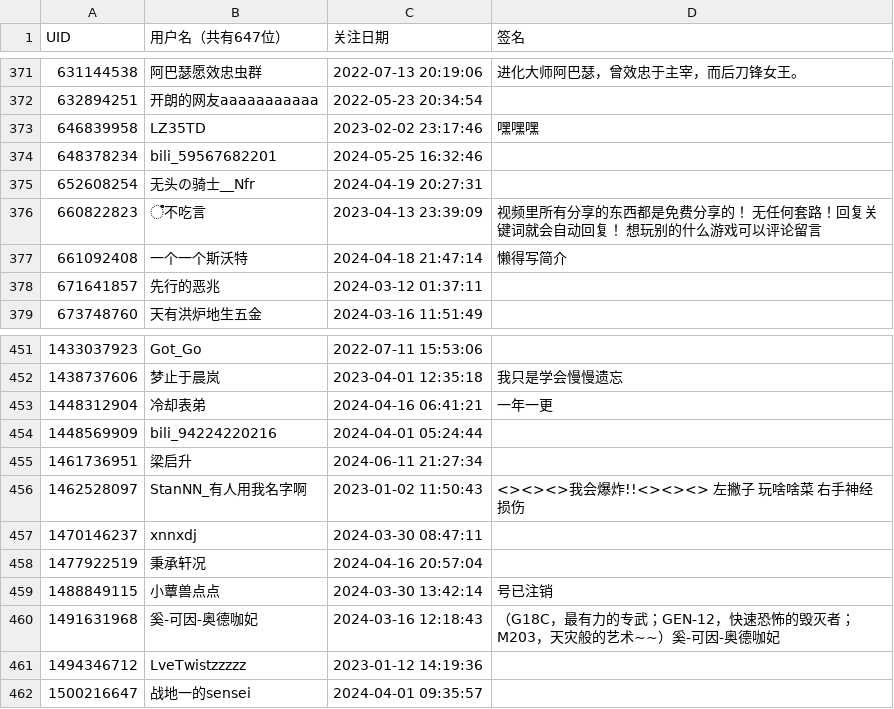
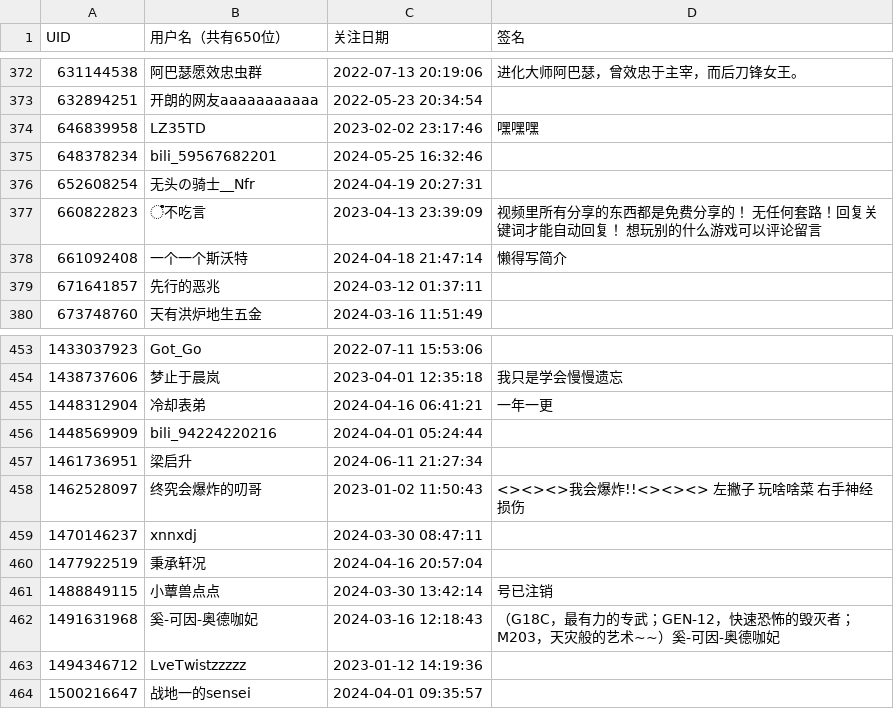
Before and after one commit to felixsana/bili_fans, a CSV file: fans.csv, drawn as a sheet; only a part is shown, gaps mark what is left out; the diff covers the shown part only.

```diff
--- a/fans.csv
+++ b/fans.csv
@@ -1 +1 @@
-UID,用户名（共有647位）,关注日期,签名
+UID,用户名（共有650位）,关注日期,签名
@@ -375,3 +376,3 @@ UID,用户名（共有647位）,关注日期,签名
 652608254,无头の骑士__Nfr,2024-04-19 20:27:31,
-660822823,゚゙゚゙゚不吃言,2023-04-13 23:39:09,视频里所有分享的东西都是免费分享的！ 无任何套路！回复关键词就会自动回复！ 想玩别的什么游戏可以评论留言
+660822823,゚゙゚゙゚不吃言,2023-04-13 23:39:09,视频里所有分享的东西都是免费分享的！ 无任何套路！回复关键词才能自动回复！ 想玩别的什么游戏可以评论留言
 661092408,一个一个斯沃特,2024-04-18 21:47:14,懒得写简介
@@ -455,3 +457,3 @@ UID,用户名（共有647位）,关注日期,签名
 1461736951,梁启升,2024-06-11 21:27:34,
-1462528097,StanNN_有人用我名字啊,2023-01-02 11:50:43,<><><>我会爆炸!!<><><>             左撇子             玩啥啥菜             右手神经损伤
+1462528097,终究会爆炸的叨哥,2023-01-02 11:50:43,<><><>我会爆炸!!<><><>             左撇子             玩啥啥菜             右手神经损伤
 1470146237,xnnxdj,2024-03-30 08:47:11,
```
Also changed, not shown: 3 added rows and 2 edited cells elsewhere in this file.
